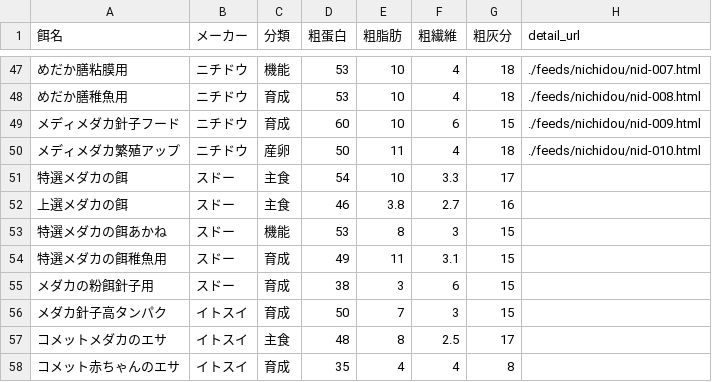
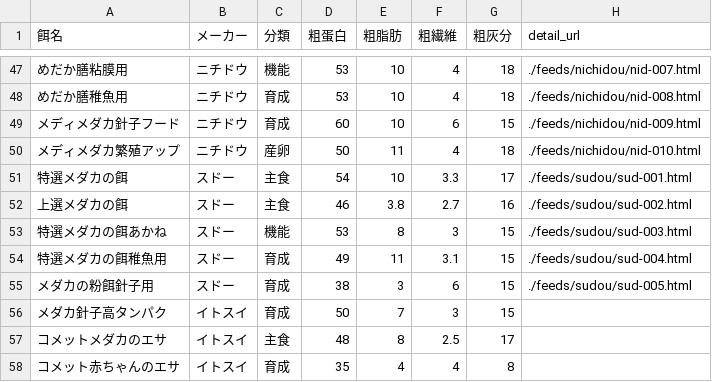
Before and after one commit to tabugon-medaka/medaka-feed-list, a CSV file: deta.csv, drawn as a sheet; only a part is shown, gaps mark what is left out.

Commit message:
Update deta.csv

```diff
--- a/deta.csv
+++ b/deta.csv
@@ -50,7 +50,7 @@
 メディメダカ繁殖アップ,ニチドウ,産卵,50,11,4,18,./feeds/nichidou/nid-010.html
-特選メダカの餌,スドー,主食,54,10,3.3,17,
-上選メダカの餌,スドー,主食,46,3.8,2.7,16,
-特選メダカの餌あかね,スドー,機能,53,8,3,15,
-特選メダカの餌稚魚用,スドー,育成,49,11,3.1,15,
-メダカの粉餌針子用,スドー,育成,38,3,6,15,
+特選メダカの餌,スドー,主食,54,10,3.3,17,./feeds/sudou/sud-001.html
+上選メダカの餌,スドー,主食,46,3.8,2.7,16,./feeds/sudou/sud-002.html
+特選メダカの餌あかね,スドー,機能,53,8,3,15,./feeds/sudou/sud-003.html
+特選メダカの餌稚魚用,スドー,育成,49,11,3.1,15,./feeds/sudou/sud-004.html
+メダカの粉餌針子用,スドー,育成,38,3,6,15,./feeds/sudou/sud-005.html
 メダカ針子高タンパク,イトスイ,育成,50,7,3,15,
```
